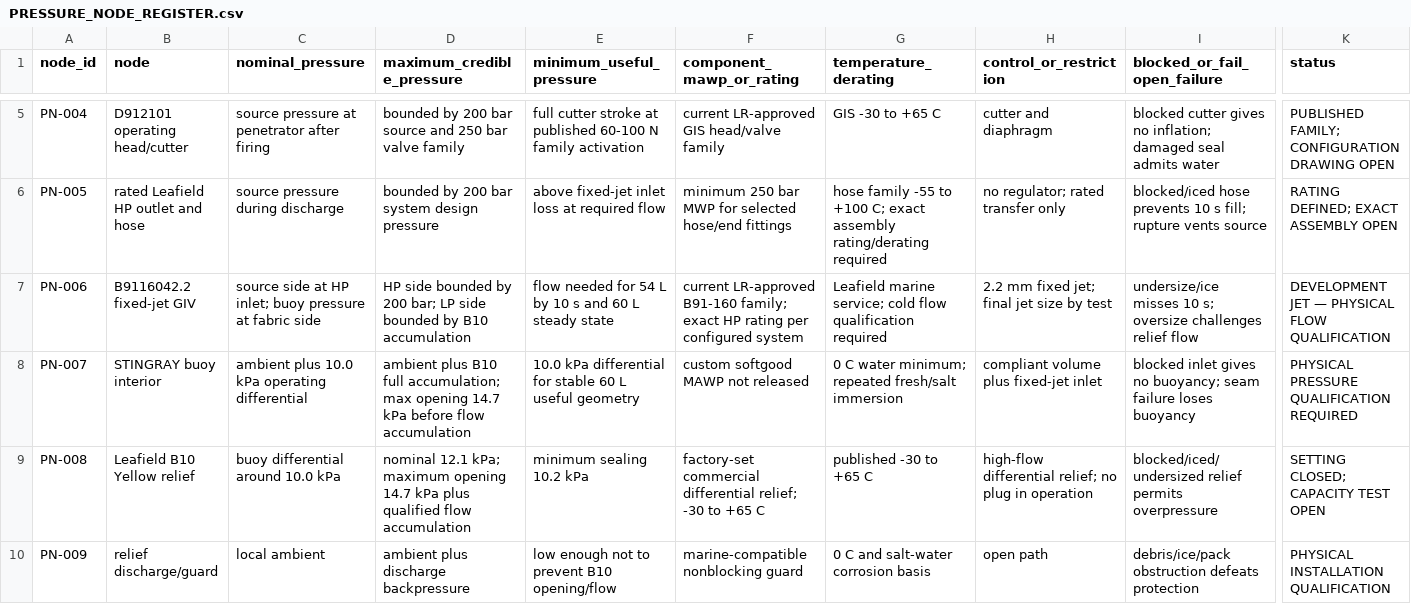
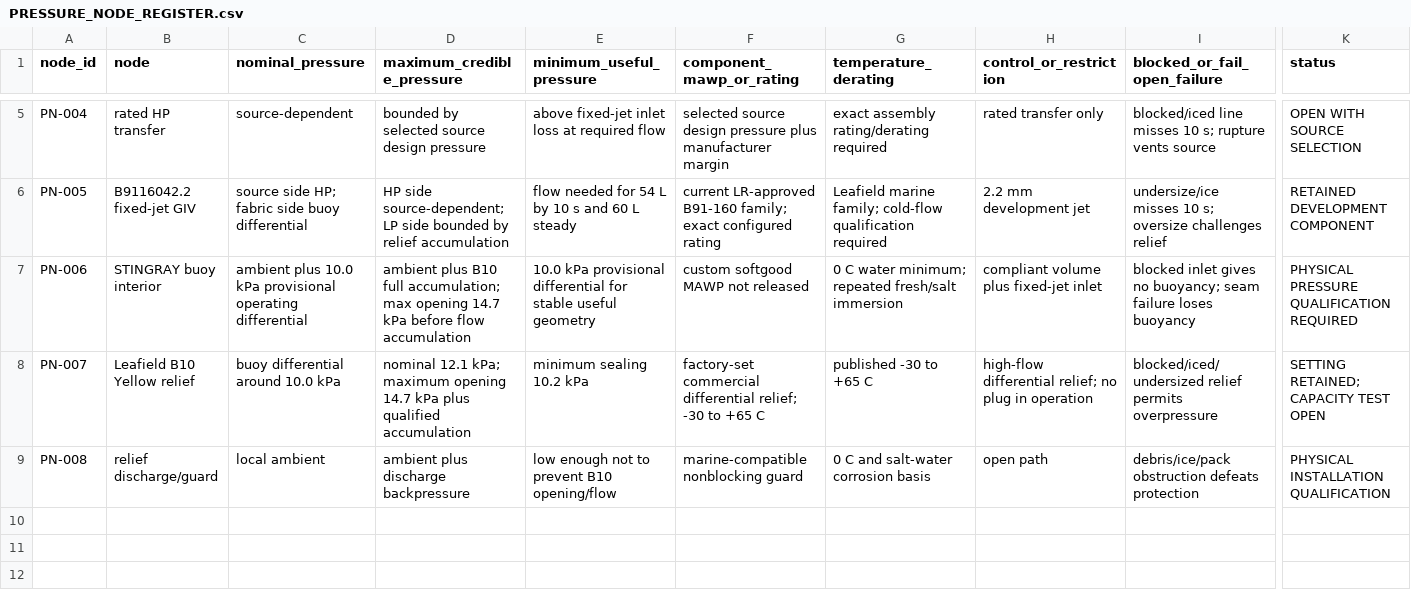
Before and after one commit to andrew07261993/Stingray, a CSV file: docs/engineering/cots/cots-heavy-architecture/PRESSURE_NODE_REGISTER.csv, drawn as a sheet; only a part is shown, gaps mark what is left out; removed rows and columns are numbered as before the commit, all else as after; rows hold the shown columns only; the diff covers the shown part only; the diff names each change by its address in the sheet, - before the commit and + after, or states it on an @@ line.

Commit message:
docs: correct Architecture C gas source for DF8 envelope

```diff
--- a/docs/engineering/cots/cots-heavy-architecture/PRESSURE_NODE_REGISTER.csv
+++ b/docs/engineering/cots/cots-heavy-architecture/PRESSURE_NODE_REGISTER.csv
-B5 (node): D912101 operating head/cutter
+B5 (node): rated HP transfer
-C5 (nominal_pressure): source pressure at penetrator after firing
+C5 (nominal_pressure): source-dependent
-D5 (maximum_credible_pressure): bounded by 200 bar source and 250 bar valve family
+D5 (maximum_credible_pressure): bounded by selected source design pressure
-E5 (minimum_useful_pressure): full cutter stroke at published 60-100 N family activation
+E5 (minimum_useful_pressure): above fixed-jet inlet loss at required flow
-F5 (component_mawp_or_rating): current LR-approved GIS head/valve family
+F5 (component_mawp_or_rating): selected source design pressure plus manufacturer margin
-G5 (temperature_derating): GIS -30 to +65 C
+G5 (temperature_derating): exact assembly rating/derating required
-H5 (control_or_restriction): cutter and diaphragm
+H5 (control_or_restriction): rated transfer only
-I5 (blocked_or_fail_open_failure): blocked cutter gives no inflation; damaged seal admits water
+I5 (blocked_or_fail_open_failure): blocked/iced line misses 10 s; rupture vents source
-K5 (status): PUBLISHED FAMILY; CONFIGURATION DRAWING OPEN
+K5 (status): OPEN WITH SOURCE SELECTION
-B6 (node): rated Leafield HP outlet and hose
+B6 (node): B9116042.2 fixed-jet GIV
-C6 (nominal_pressure): source pressure during discharge
+C6 (nominal_pressure): source side HP; fabric side buoy differential
-D6 (maximum_credible_pressure): bounded by 200 bar system design pressure
+D6 (maximum_credible_pressure): HP side source-dependent; LP side bounded by relief accumulation
-E6 (minimum_useful_pressure): above fixed-jet inlet loss at required flow
+E6 (minimum_useful_pressure): flow needed for 54 L by 10 s and 60 L steady
-F6 (component_mawp_or_rating): minimum 250 bar MWP for selected hose/end fittings
+F6 (component_mawp_or_rating): current LR-approved B91-160 family; exact configured rating
-G6 (temperature_derating): hose family -55 to +100 C; exact assembly rating/derating required
+G6 (temperature_derating): Leafield marine family; cold-flow qualification required
-H6 (control_or_restriction): no regulator; rated transfer only
+H6 (control_or_restriction): 2.2 mm development jet
-I6 (blocked_or_fail_open_failure): blocked/iced hose prevents 10 s fill; rupture vents source
+I6 (blocked_or_fail_open_failure): undersize/ice misses 10 s; oversize challenges relief
-K6 (status): RATING DEFINED; EXACT ASSEMBLY OPEN
+K6 (status): RETAINED DEVELOPMENT COMPONENT
-row 7: PN-006 | B9116042.2 fixed-jet GIV | source side at HP inlet; buoy pressure at fabric side | HP side bounded by 200 bar; LP side bounded by B10 accumulation | flow needed for 54 L by 10 s and 60 L steady state | current LR-approved B91-160 family; exact HP rating per configured system | Leafield marine service; cold flow qualification required | 2.2 mm fixed jet; final jet size by test | undersize/ice misses 10 s; oversize challenges relief flow | DEVELOPMENT JET — PHYSICAL FLOW QUALIFICATION
-A7 (node_id): PN-007
+A7 (node_id): PN-006
-C7 (nominal_pressure): …10.0 kPa operating differential
+C7 (nominal_pressure): …10.0 kPa provisional operating differential
-E7 (minimum_useful_pressure): 10.0 kPa differential for stable 60 L useful geometry
+E7 (minimum_useful_pressure): 10.0 kPa provisional differential for stable useful geometry
-A8 (node_id): PN-008
+A8 (node_id): PN-007
-D8 (maximum_credible_pressure): …plus qualified flow accumulation
+D8 (maximum_credible_pressure): …plus qualified accumulation
-K8 (status): SETTING CLOSED; CAPACITY TEST OPEN
+K8 (status): SETTING RETAINED; CAPACITY TEST OPEN
-A9 (node_id): PN-009
+A9 (node_id): PN-008
```
Also changed, not shown: 26 edited cells elsewhere in this file, docs/engineering/cots/cots-heavy-architecture/FINAL_PRESSURE_SOURCE_BOM.csv, 13 other files.
